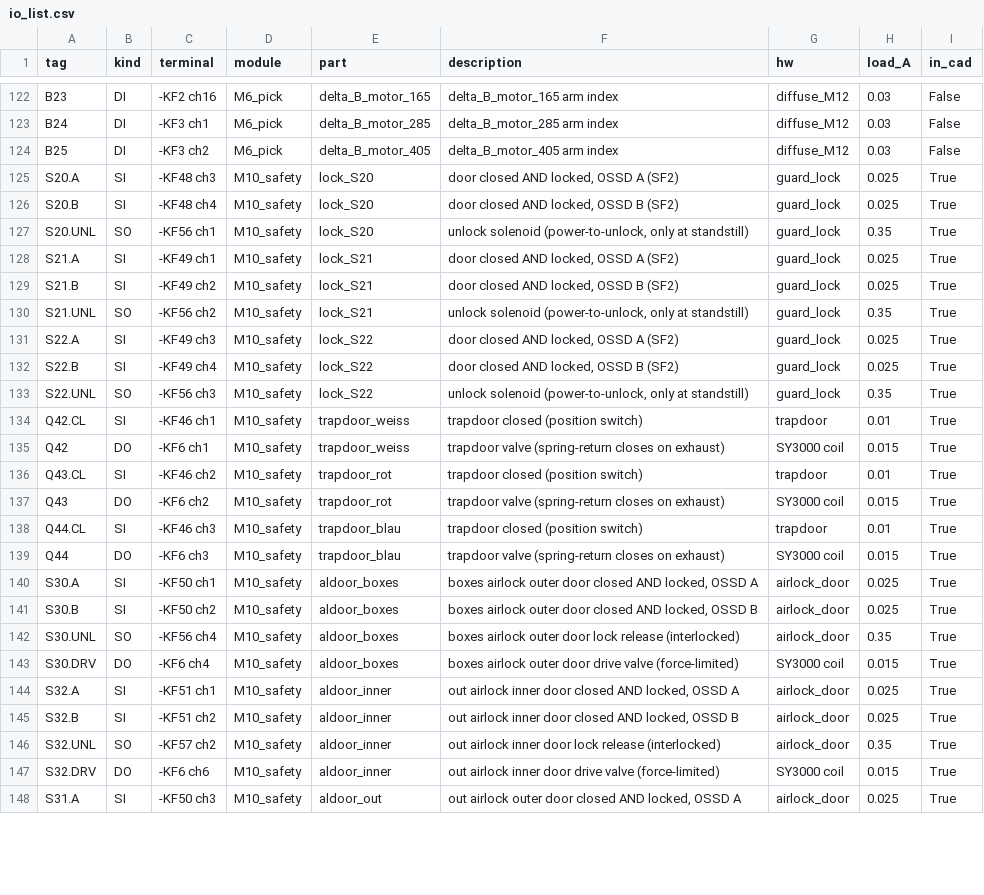
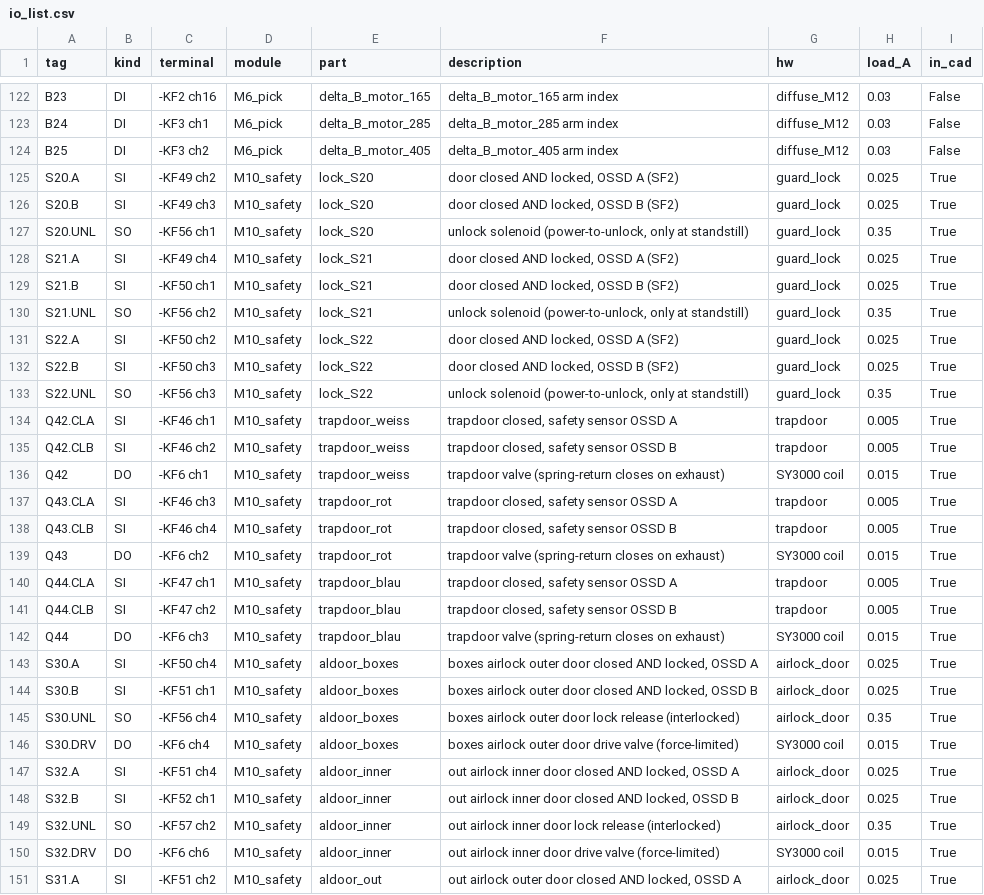
Before and after one commit to soham10i/stf-hw, a CSV file: stf-cad/line2/plc/io_list.csv, drawn as a sheet; only a part is shown, gaps mark what is left out; the diff covers the shown part only.

```diff
--- a/stf-cad/line2/plc/io_list.csv
+++ b/stf-cad/line2/plc/io_list.csv
@@ -124,25 +124,28 @@ B24,DI,-KF3 ch1,M6_pick,delta_B_motor_285,delta_B_motor_285 arm index,diffuse_M1
 B25,DI,-KF3 ch2,M6_pick,delta_B_motor_405,delta_B_motor_405 arm index,diffuse_M12,0.03,False
-S20.A,SI,-KF48 ch3,M10_safety,lock_S20,"door closed AND locked, OSSD A (SF2)",guard_lock,0.025,True
-S20.B,SI,-KF48 ch4,M10_safety,lock_S20,"door closed AND locked, OSSD B (SF2)",guard_lock,0.025,True
+S20.A,SI,-KF49 ch2,M10_safety,lock_S20,"door closed AND locked, OSSD A (SF2)",guard_lock,0.025,True
+S20.B,SI,-KF49 ch3,M10_safety,lock_S20,"door closed AND locked, OSSD B (SF2)",guard_lock,0.025,True
 S20.UNL,SO,-KF56 ch1,M10_safety,lock_S20,"unlock solenoid (power-to-unlock, only at standstill)",guard_lock,0.35,True
-S21.A,SI,-KF49 ch1,M10_safety,lock_S21,"door closed AND locked, OSSD A (SF2)",guard_lock,0.025,True
-S21.B,SI,-KF49 ch2,M10_safety,lock_S21,"door closed AND locked, OSSD B (SF2)",guard_lock,0.025,True
+S21.A,SI,-KF49 ch4,M10_safety,lock_S21,"door closed AND locked, OSSD A (SF2)",guard_lock,0.025,True
+S21.B,SI,-KF50 ch1,M10_safety,lock_S21,"door closed AND locked, OSSD B (SF2)",guard_lock,0.025,True
 S21.UNL,SO,-KF56 ch2,M10_safety,lock_S21,"unlock solenoid (power-to-unlock, only at standstill)",guard_lock,0.35,True
-S22.A,SI,-KF49 ch3,M10_safety,lock_S22,"door closed AND locked, OSSD A (SF2)",guard_lock,0.025,True
-S22.B,SI,-KF49 ch4,M10_safety,lock_S22,"door closed AND locked, OSSD B (SF2)",guard_lock,0.025,True
+S22.A,SI,-KF50 ch2,M10_safety,lock_S22,"door closed AND locked, OSSD A (SF2)",guard_lock,0.025,True
+S22.B,SI,-KF50 ch3,M10_safety,lock_S22,"door closed AND locked, OSSD B (SF2)",guard_lock,0.025,True
 S22.UNL,SO,-KF56 ch3,M10_safety,lock_S22,"unlock solenoid (power-to-unlock, only at standstill)",guard_lock,0.35,True
-Q42.CL,SI,-KF46 ch1,M10_safety,trapdoor_weiss,trapdoor closed (position switch),trapdoor,0.01,True
+Q42.CLA,SI,-KF46 ch1,M10_safety,trapdoor_weiss,"trapdoor closed, safety sensor OSSD A",trapdoor,0.005,True
+Q42.CLB,SI,-KF46 ch2,M10_safety,trapdoor_weiss,"trapdoor closed, safety sensor OSSD B",trapdoor,0.005,True
 Q42,DO,-KF6 ch1,M10_safety,trapdoor_weiss,trapdoor valve (spring-return closes on exhaust),SY3000 coil,0.015,True
-Q43.CL,SI,-KF46 ch2,M10_safety,trapdoor_rot,trapdoor closed (position switch),trapdoor,0.01,True
+Q43.CLA,SI,-KF46 ch3,M10_safety,trapdoor_rot,"trapdoor closed, safety sensor OSSD A",trapdoor,0.005,True
+Q43.CLB,SI,-KF46 ch4,M10_safety,trapdoor_rot,"trapdoor closed, safety sensor OSSD B",trapdoor,0.005,True
 Q43,DO,-KF6 ch2,M10_safety,trapdoor_rot,trapdoor valve (spring-return closes on exhaust),SY3000 coil,0.015,True
-Q44.CL,SI,-KF46 ch3,M10_safety,trapdoor_blau,trapdoor closed (position switch),trapdoor,0.01,True
+Q44.CLA,SI,-KF47 ch1,M10_safety,trapdoor_blau,"trapdoor closed, safety sensor OSSD A",trapdoor,0.005,True
+Q44.CLB,SI,-KF47 ch2,M10_safety,trapdoor_blau,"trapdoor closed, safety sensor OSSD B",trapdoor,0.005,True
 Q44,DO,-KF6 ch3,M10_safety,trapdoor_blau,trapdoor valve (spring-return closes on exhaust),SY3000 coil,0.015,True
-S30.A,SI,-KF50 ch1,M10_safety,aldoor_boxes,"boxes airlock outer door closed AND locked, OSSD A",airlock_door,0.025,True
-S30.B,SI,-KF50 ch2,M10_safety,aldoor_boxes,"boxes airlock outer door closed AND locked, OSSD B",airlock_door,0.025,True
+S30.A,SI,-KF50 ch4,M10_safety,aldoor_boxes,"boxes airlock outer door closed AND locked, OSSD A",airlock_door,0.025,True
+S30.B,SI,-KF51 ch1,M10_safety,aldoor_boxes,"boxes airlock outer door closed AND locked, OSSD B",airlock_door,0.025,True
 S30.UNL,SO,-KF56 ch4,M10_safety,aldoor_boxes,boxes airlock outer door lock release (interlocked),airlock_door,0.35,True
 S30.DRV,DO,-KF6 ch4,M10_safety,aldoor_boxes,boxes airlock outer door drive valve (force-limited),SY3000 coil,0.015,True
-S32.A,SI,-KF51 ch1,M10_safety,aldoor_inner,"out airlock inner door closed AND locked, OSSD A",airlock_door,0.025,True
-S32.B,SI,-KF51 ch2,M10_safety,aldoor_inner,"out airlock inner door closed AND locked, OSSD B",airlock_door,0.025,True
+S32.A,SI,-KF51 ch4,M10_safety,aldoor_inner,"out airlock inner door closed AND locked, OSSD A",airlock_door,0.025,True
+S32.B,SI,-KF52 ch1,M10_safety,aldoor_inner,"out airlock inner door closed AND locked, OSSD B",airlock_door,0.025,True
 S32.UNL,SO,-KF57 ch2,M10_safety,aldoor_inner,out airlock inner door lock release (interlocked),airlock_door,0.35,True
 S32.DRV,DO,-KF6 ch6,M10_safety,aldoor_inner,out airlock inner door drive valve (force-limited),SY3000 coil,0.015,True
-S31.A,SI,-KF50 ch3,M10_safety,aldoor_out,"out airlock outer door closed AND locked, OSSD A",airlock_door,0.025,True
+S31.A,SI,-KF51 ch2,M10_safety,aldoor_out,"out airlock outer door closed AND locked, OSSD A",airlock_door,0.025,True
```
Also changed, not shown: 15 edited cells elsewhere in this file, stf-cad/line2/bom/bom.csv, stf-cad/line2/plc/wiring.csv, 27 other files.
